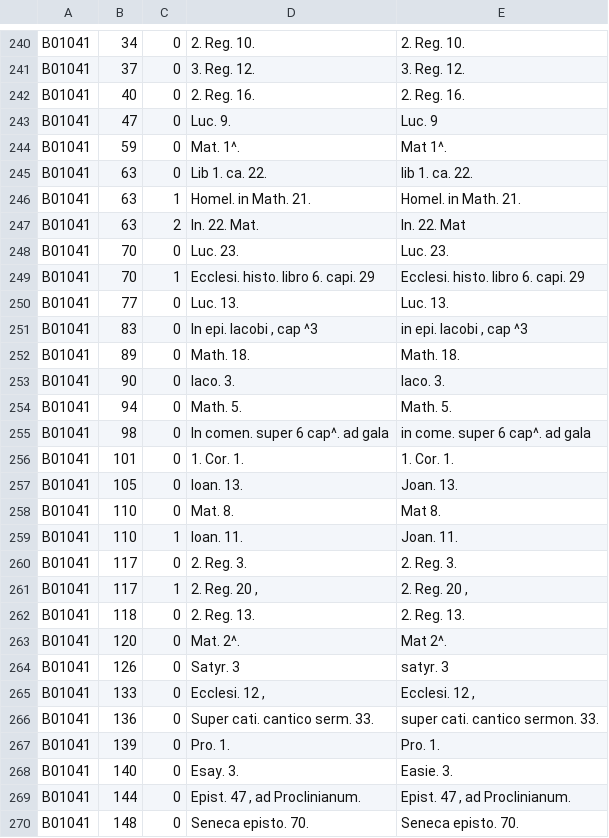
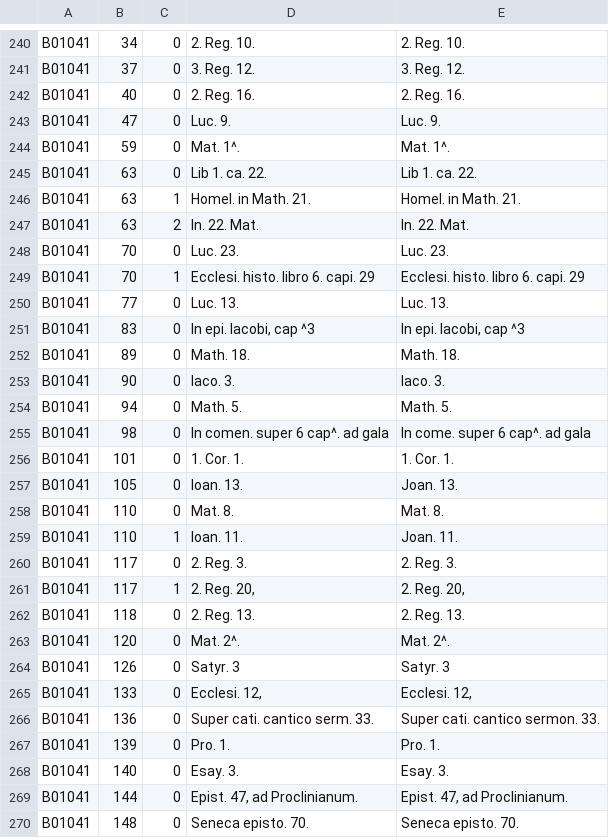
Before and after one commit to amycweng/SERMONS_APP, a CSV file: db/data/pre-Elizabethan/B_margin.csv, drawn as a sheet; only a part is shown, gaps mark what is left out; the diff covers the shown part only.

```diff
--- a/db/data/pre-Elizabethan/B_margin.csv
+++ b/db/data/pre-Elizabethan/B_margin.csv
@@ -242,7 +242,7 @@ B01041,37,0,3. Reg. 12.,3. Reg. 12.
 B01041,40,0,2. Reg. 16.,2. Reg. 16.
-B01041,47,0,Luc. 9.,Luc. 9
-B01041,59,0,Mat. 1^.,Mat 1^.
-B01041,63,0,Lib 1. ca. 22.,lib 1. ca. 22.
+B01041,47,0,Luc. 9.,Luc. 9.
+B01041,59,0,Mat. 1^.,Mat. 1^.
+B01041,63,0,Lib 1. ca. 22.,Lib 1. ca. 22.
 B01041,63,1,Homel. in Math. 21.,Homel. in Math. 21.
-B01041,63,2,In. 22. Mat.,In. 22. Mat
+B01041,63,2,In. 22. Mat.,In. 22. Mat.
 B01041,70,0,Luc. 23.,Luc. 23.
@@ -250,3 +250,3 @@ B01041,70,1,Ecclesi. histo. libro 6. capi. 29,Ecclesi. histo. libro 6. capi. 29
 B01041,77,0,Luc. 13.,Luc. 13.
-B01041,83,0,"In epi. Iacobi , cap ^3","in epi. Iacobi , cap ^3"
+B01041,83,0,"In epi. Iacobi, cap ^3","In epi. Iacobi, cap ^3"
 B01041,89,0,Math. 18.,Math. 18.
@@ -254,17 +254,17 @@ B01041,90,0,Iaco. 3.,Iaco. 3.
 B01041,94,0,Math. 5.,Math. 5.
-B01041,98,0,In comen. super 6 cap^. ad gala,in come. super 6 cap^. ad gala
+B01041,98,0,In comen. super 6 cap^. ad gala,In come. super 6 cap^. ad gala
 B01041,101,0,1. Cor. 1.,1. Cor. 1.
 B01041,105,0,Ioan. 13.,Joan. 13.
-B01041,110,0,Mat. 8.,Mat 8.
+B01041,110,0,Mat. 8.,Mat. 8.
 B01041,110,1,Ioan. 11.,Joan. 11.
 B01041,117,0,2. Reg. 3.,2. Reg. 3.
-B01041,117,1,"2. Reg. 20 ,","2. Reg. 20 ,"
+B01041,117,1,"2. Reg. 20,","2. Reg. 20,"
 B01041,118,0,2. Reg. 13.,2. Reg. 13.
-B01041,120,0,Mat. 2^.,Mat 2^.
-B01041,126,0,Satyr. 3,satyr. 3
-B01041,133,0,"Ecclesi. 12 ,","Ecclesi. 12 ,"
-B01041,136,0,Super cati. cantico serm. 33.,super cati. cantico sermon. 33.
+B01041,120,0,Mat. 2^.,Mat. 2^.
+B01041,126,0,Satyr. 3,Satyr. 3
+B01041,133,0,"Ecclesi. 12,","Ecclesi. 12,"
+B01041,136,0,Super cati. cantico serm. 33.,Super cati. cantico sermon. 33.
 B01041,139,0,Pro. 1.,Pro. 1.
-B01041,140,0,Esay. 3.,Easie. 3.
-B01041,144,0,"Epist. 47 , ad Proclinianum.","Epist. 47 , ad Proclinianum."
+B01041,140,0,Esay. 3.,Esay. 3.
+B01041,144,0,"Epist. 47, ad Proclinianum.","Epist. 47, ad Proclinianum."
 B01041,148,0,Seneca episto. 70.,Seneca episto. 70.
```
Also changed, not shown: 174 edited cells elsewhere in this file, db/data/pre-Elizabethan/A2_margin.csv, 23 other files.
